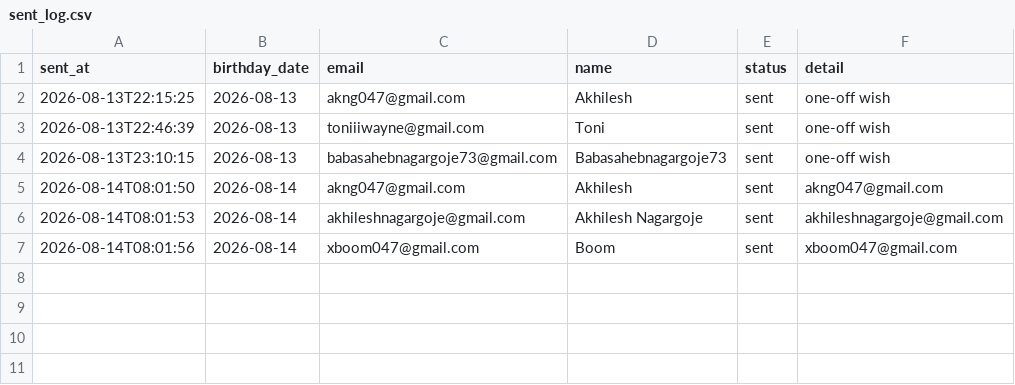
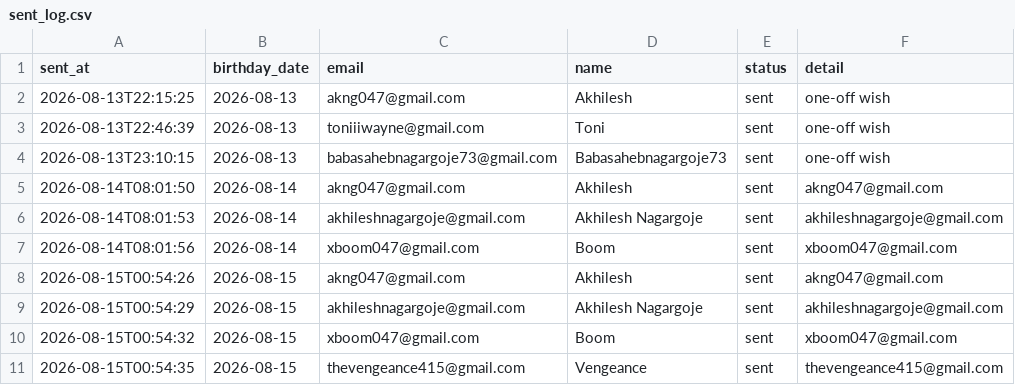
Before and after one commit to AkhileshNagargoje/birthday-email-system, a CSV file: logs/sent_log.csv, drawn as a sheet.

```diff
--- a/logs/sent_log.csv
+++ b/logs/sent_log.csv
@@ -7 +7,5 @@ sent_at,birthday_date,email,name,status,detail
 2026-08-14T08:01:56,2026-08-14,xboom047@gmail.com,Boom,sent,xboom047@gmail.com
+2026-08-15T00:54:26,2026-08-15,akng047@gmail.com,Akhilesh,sent,akng047@gmail.com
+2026-08-15T00:54:29,2026-08-15,akhileshnagargoje@gmail.com,Akhilesh Nagargoje,sent,akhileshnagargoje@gmail.com
+2026-08-15T00:54:32,2026-08-15,xboom047@gmail.com,Boom,sent,xboom047@gmail.com
+2026-08-15T00:54:35,2026-08-15,thevengeance415@gmail.com,Vengeance,sent,thevengeance415@gmail.com
```
Also changed, not shown: 1 other file.
